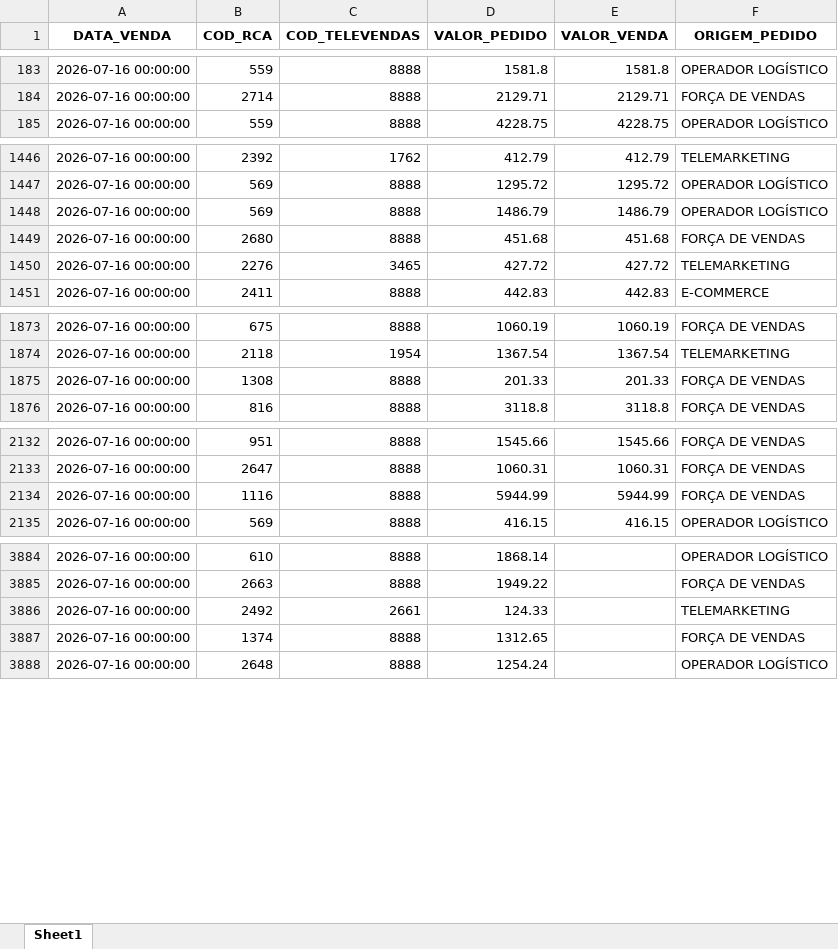
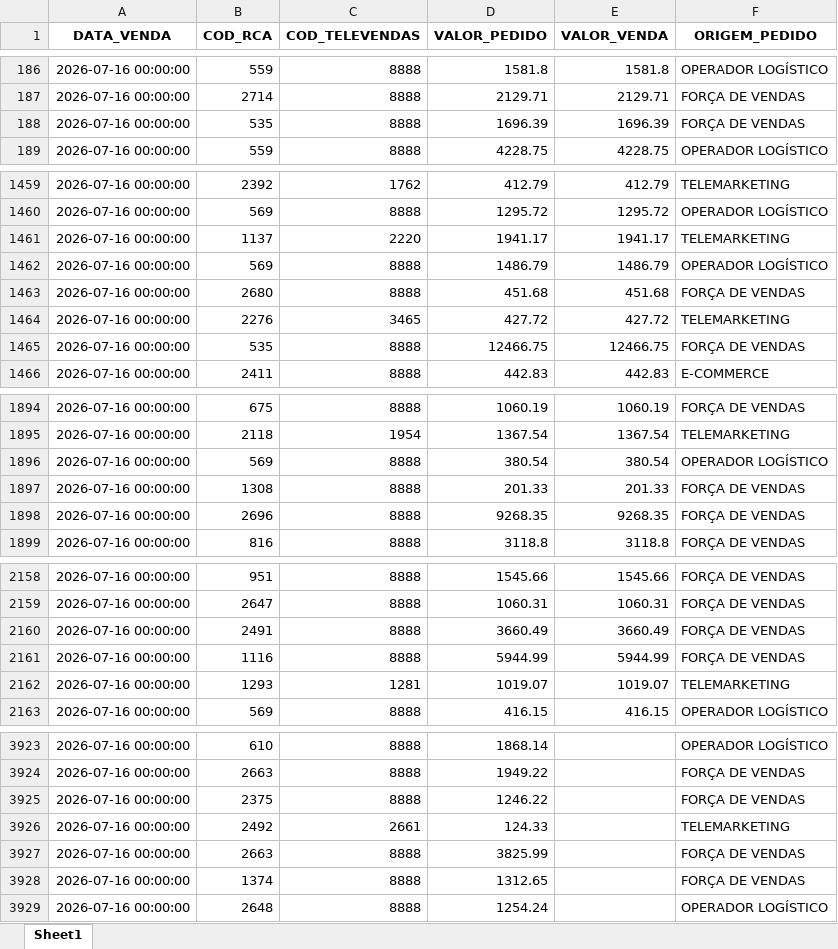
Before and after one commit to RoqueChristian/total_day, an Excel workbook: data/fat_total_day.xlsx, sheet Sheet1, drawn as a sheet; only a part is shown, gaps mark what is left out; values as stored, in another font and other column widths than the file's, no borders; the diff covers the shown part only; the diff names each change by its address in the sheet, - before the commit and + after, or states it on an @@ line.

Commit message:
chore(data): batch update intraday vendas - 22:05:16

```diff
--- a/data/fat_total_day.xlsx (sheet Sheet1)
+++ b/data/fat_total_day.xlsx (sheet Sheet1)
+row 188: 2026-07-16 00:00:00 | 535 | 8888 | 1696.39 | 1696.39 | FORÇA DE VENDAS
+row 1461: 2026-07-16 00:00:00 | 1137 | 2220 | 1941.17 | 1941.17 | TELEMARKETING
+row 1465: 2026-07-16 00:00:00 | 535 | 8888 | 12466.75 | 12466.75 | FORÇA DE VENDAS
+row 1896: 2026-07-16 00:00:00 | 569 | 8888 | 380.54 | 380.54 | OPERADOR LOGÍSTICO
+row 1898: 2026-07-16 00:00:00 | 2696 | 8888 | 9268.35 | 9268.35 | FORÇA DE VENDAS
+row 2160: 2026-07-16 00:00:00 | 2491 | 8888 | 3660.49 | 3660.49 | FORÇA DE VENDAS
+row 2162: 2026-07-16 00:00:00 | 1293 | 1281 | 1019.07 | 1019.07 | TELEMARKETING
+row 3925: 2026-07-16 00:00:00 | 2375 | 8888 | 1246.22 |  | FORÇA DE VENDAS
+row 3927: 2026-07-16 00:00:00 | 2663 | 8888 | 3825.99 |  | FORÇA DE VENDAS
```
Also changed, not shown: 61 added rows, 25 removed rows and 3 edited cells elsewhere in this sheet.
